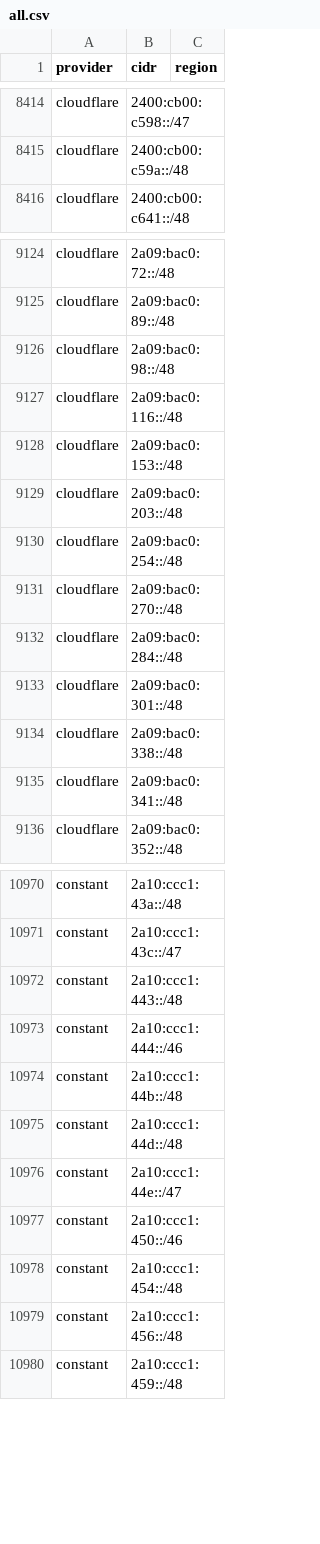
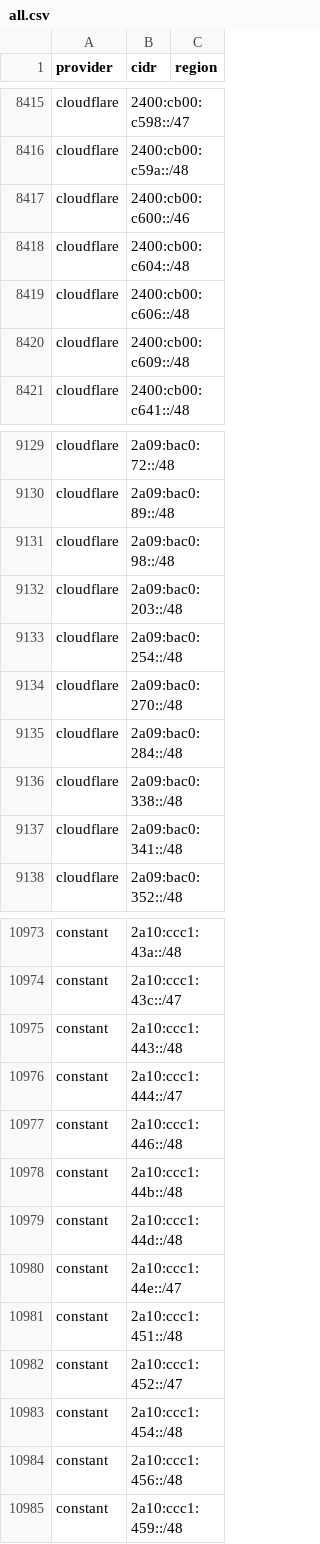
Before and after one commit to 123jjck/cdn-ip-ranges, a CSV file: all/all.csv, drawn as a sheet; only a part is shown, gaps mark what is left out; the diff covers the shown part only.

```diff
--- a/all/all.csv
+++ b/all/all.csv
@@ -8415,2 +8416,6 @@ cloudflare,2400:cb00:c598::/47,
 cloudflare,2400:cb00:c59a::/48,
+cloudflare,2400:cb00:c600::/46,
+cloudflare,2400:cb00:c604::/48,
+cloudflare,2400:cb00:c606::/48,
+cloudflare,2400:cb00:c609::/48,
 cloudflare,2400:cb00:c641::/48,
@@ -9126,4 +9131,2 @@ cloudflare,2a09:bac0:89::/48,
 cloudflare,2a09:bac0:98::/48,
-cloudflare,2a09:bac0:116::/48,
-cloudflare,2a09:bac0:153::/48,
 cloudflare,2a09:bac0:203::/48,
@@ -9132,3 +9135,2 @@ cloudflare,2a09:bac0:270::/48,
 cloudflare,2a09:bac0:284::/48,
-cloudflare,2a09:bac0:301::/48,
 cloudflare,2a09:bac0:338::/48,
@@ -10972,3 +10975,4 @@ constant,2a10:ccc1:43c::/47,
 constant,2a10:ccc1:443::/48,
-constant,2a10:ccc1:444::/46,
+constant,2a10:ccc1:444::/47,
+constant,2a10:ccc1:446::/48,
 constant,2a10:ccc1:44b::/48,
@@ -10976,3 +10980,4 @@ constant,2a10:ccc1:44d::/48,
 constant,2a10:ccc1:44e::/47,
-constant,2a10:ccc1:450::/46,
+constant,2a10:ccc1:451::/48,
+constant,2a10:ccc1:452::/47,
 constant,2a10:ccc1:454::/48,
```
Also changed, not shown: 3 added rows, 2 removed rows and 3 edited cells elsewhere in this file, 38 other files.
